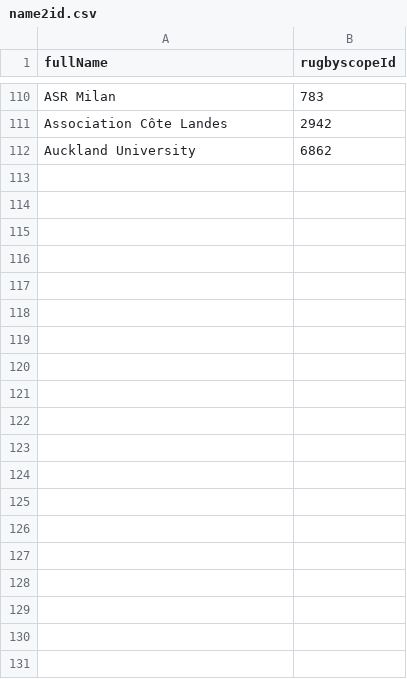
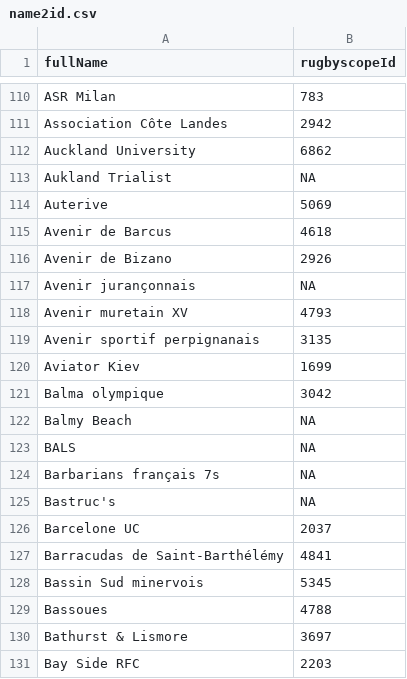
Before and after one commit to CompNet/RugbyScope, a CSV file: data/wikipedia/french/maps/name2id.csv, drawn as a sheet; only a part is shown, gaps mark what is left out; the diff covers the shown part only; the diff names each change by its address in the sheet, - before the commit and + after, or states it on an @@ line.

```diff
--- a/data/wikipedia/french/maps/name2id.csv
+++ b/data/wikipedia/french/maps/name2id.csv
+row 113: Aukland Trialist | NA
+row 114: Auterive | 5069
+row 115: Avenir de Barcus | 4618
+row 116: Avenir de Bizano | 2926
+row 117: Avenir jurançonnais | NA
+row 118: Avenir muretain XV | 4793
+row 119: Avenir sportif perpignanais | 3135
+row 120: Aviator Kiev | 1699
+row 121: Balma olympique | 3042
+row 122: Balmy Beach | NA
+row 123: BALS | NA
+row 124: Barbarians français 7s | NA
+row 125: Bastruc's | NA
+row 126: Barcelone UC | 2037
+row 127: Barracudas de Saint-Barthélémy | 4841
+row 128: Bassin Sud minervois | 5345
+row 129: Bassoues | 4788
+row 130: Bathurst & Lismore | 3697
+row 131: Bay Side RFC | 2203
```
Also changed, not shown: 44 added rows elsewhere in this file, data/wikipedia/french/maps/new_teams.csv, data/wikipedia/french/maps/rugby_league_teams.csv, 2 other files.
